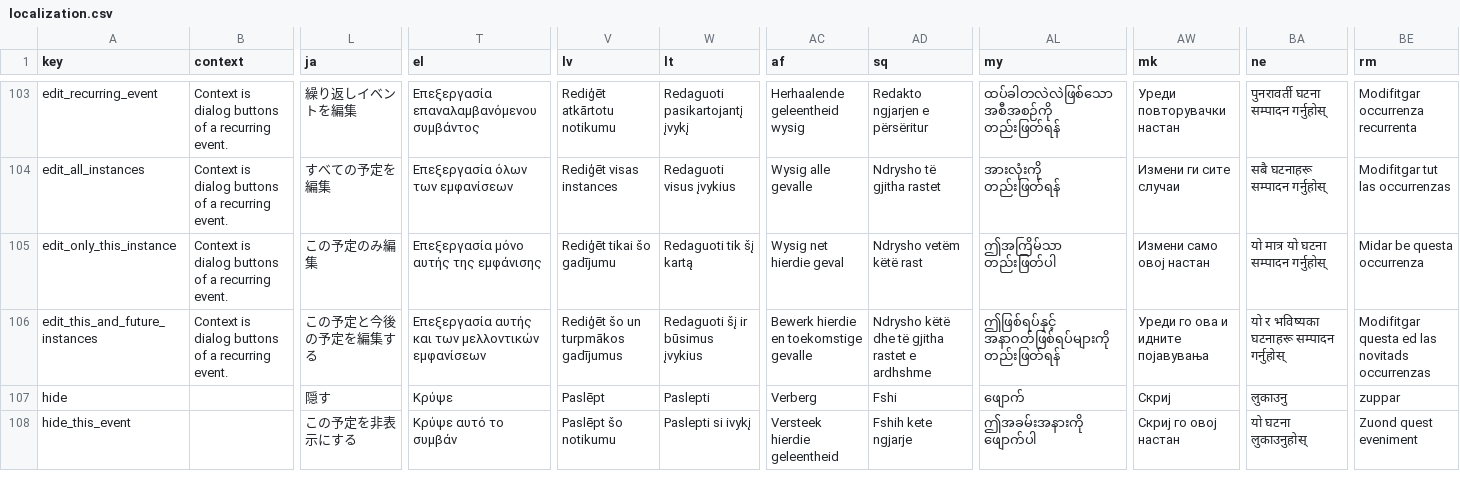
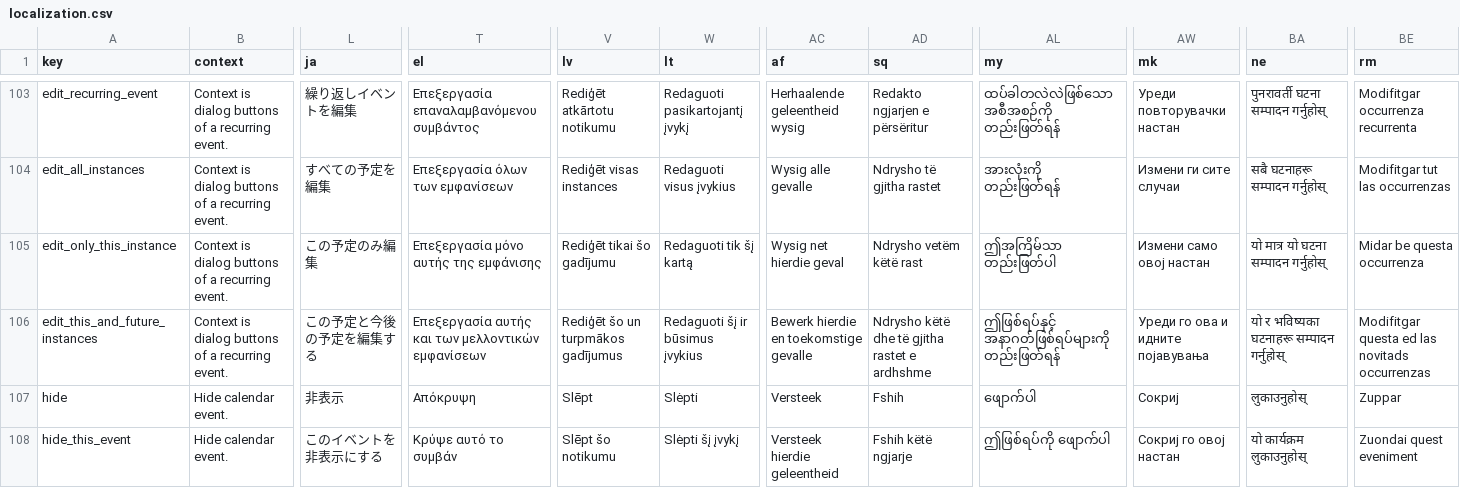
Before and after one commit to chris-wolf/edit_calendar_event_view, a CSV file: localization.csv, drawn as a sheet; only a part is shown, gaps mark what is left out; the diff covers the shown part only; the diff names each change by its address in the sheet, - before the commit and + after, or states it on an @@ line.

```diff
--- a/localization.csv
+++ b/localization.csv
-B107:B108 (context): (empty)
+B107:B108 (context): Hide calendar event.
-L107 (ja): 隠す
+L107 (ja): 非表示
-T107 (el): Κρύψε
+T107 (el): Απόκρυψη
-V107 (lv): Paslēpt
+V107 (lv): Slēpt
-W107 (lt): Paslepti
+W107 (lt): Slėpti
-AC107 (af): Verberg
+AC107 (af): Versteek
-AD107 (sq): Fshi
+AD107 (sq): Fshih
-AL107 (my): ဖျောက်
+AL107 (my): ဖျောက်ပါ
-AW107 (mk): Скриј
+AW107 (mk): Сокриј
-BA107 (ne): लुकाउनु
+BA107 (ne): लुकाउनुहोस्
-BE107 (rm): zuppar
+BE107 (rm): Zuppar
-L108 (ja): この予定を非表示にする
+L108 (ja): このイベントを非表示にする
-V108 (lv): Paslēpt šo notikumu
+V108 (lv): Slēpt šo notikumu
-W108 (lt): Paslepti si ivykį
+W108 (lt): Slėpti šį įvykį
-AD108 (sq): Fshih kete ngjarje
+AD108 (sq): Fshih këtë ngjarje
-AL108 (my): ဤအခမ်းအနားကို ဖျောက်ပါ
+AL108 (my): ဤဖြစ်ရပ်ကို ဖျောက်ပါ
-AW108 (mk): Скриј го овој настан
+AW108 (mk): Сокриј го овој настан
-BA108 (ne): यो घटना लुकाउनुहोस्
+BA108 (ne): यो कार्यक्रम लुकाउनुहोस्
-BE108 (rm): Zuond quest eveniment
+BE108 (rm): Zuondai quest eveniment
```
Also changed, not shown: 80 edited cells elsewhere in this file, 1 other file.
